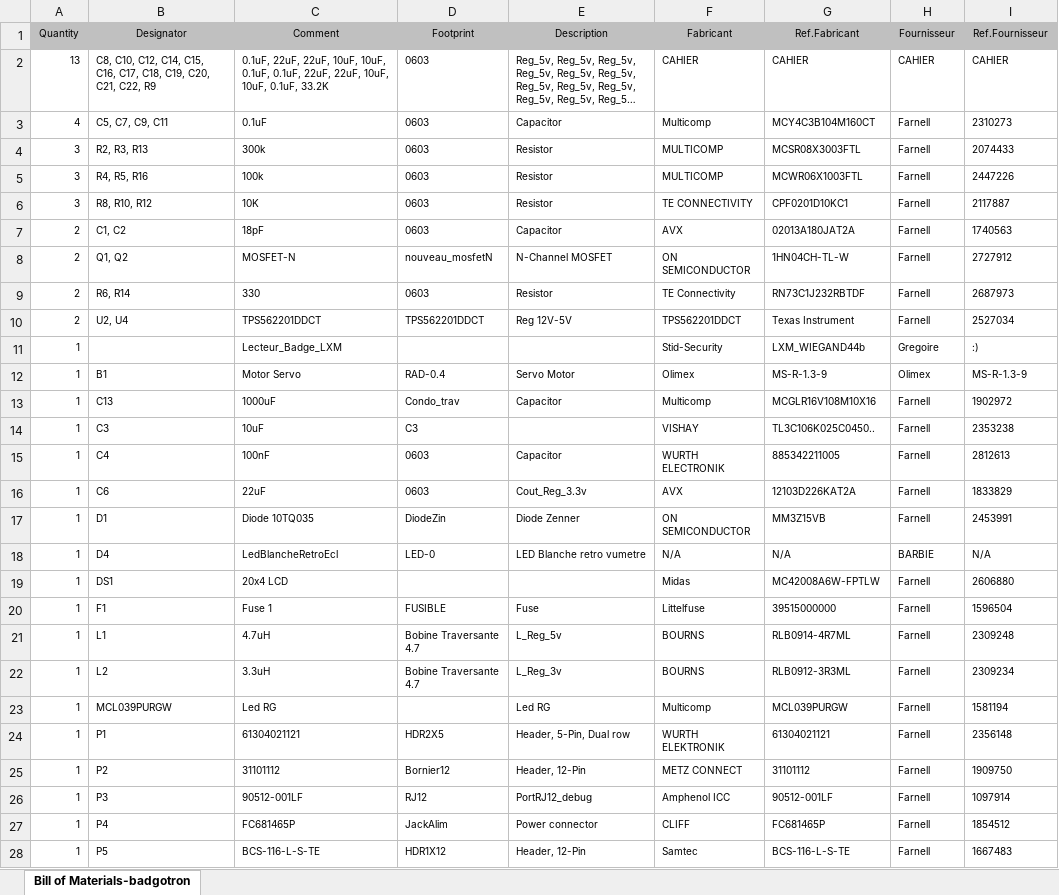
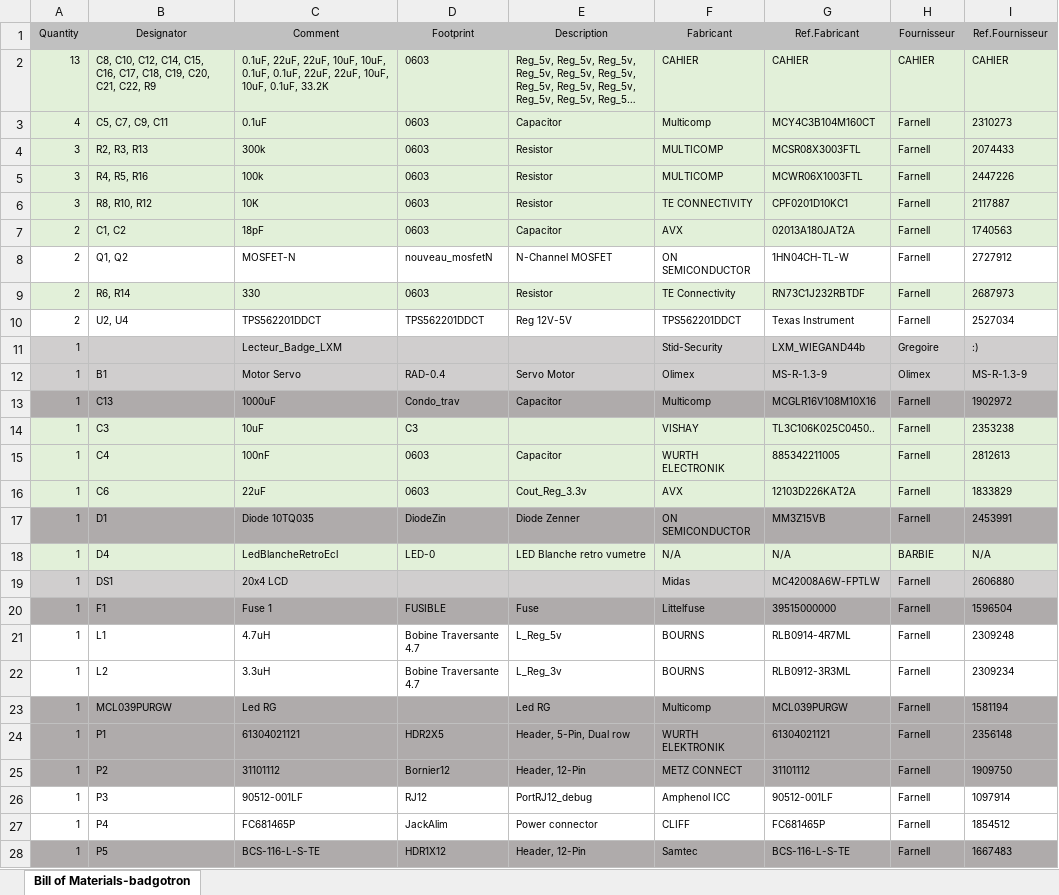
Before and after one commit to D4ryl00/42-badgotron, an Excel workbook: BADGOTRON/Schemas/Project Outputs for badgotron/BOM/Bill of Materials-badgotron.xlsx, sheet Bill of Materials-badgotron, drawn as a sheet; only a part is shown; long unchanged cells end in …; values as stored, in another font and other column widths than the file's, no borders; the diff covers the shown part only; the diff names each change by its address in the sheet, - before the commit and + after, or states it on an @@ line.

Commit message:
schemas ok

```diff
--- a/BADGOTRON/Schemas/Project Outputs for badgotron/BOM/Bill of Materials-badgotron.xlsx (sheet Bill of Materials-badgotron)
+++ b/BADGOTRON/Schemas/Project Outputs for badgotron/BOM/Bill of Materials-badgotron.xlsx (sheet Bill of Materials-badgotron)
-A2:I7 fill: none
+A2:I7 fill: #E2F0D9
-A9:I9 fill: none
+A9:I9 fill: #E2F0D9
-A11:I12 fill: none
+A11:I12 fill: #D0CECE
-A13:I13 fill: none
+A13:I13 fill: #AFABAB
-A14:I16 fill: none
+A14:I16 fill: #E2F0D9
-A17:I17 fill: none
+A17:I17 fill: #AFABAB
-A18:I18 fill: none
+A18:I18 fill: #E2F0D9
-A19:I19 fill: none
+A19:I19 fill: #D0CECE
-A20:I20 fill: none
+A20:I20 fill: #AFABAB
-A23:I25 fill: none
+A23:I25 fill: #AFABAB
-A28:I28 fill: none
+A28:I28 fill: #AFABAB
```
Also changed, not shown: cell formats elsewhere in this sheet, 31 other files.
